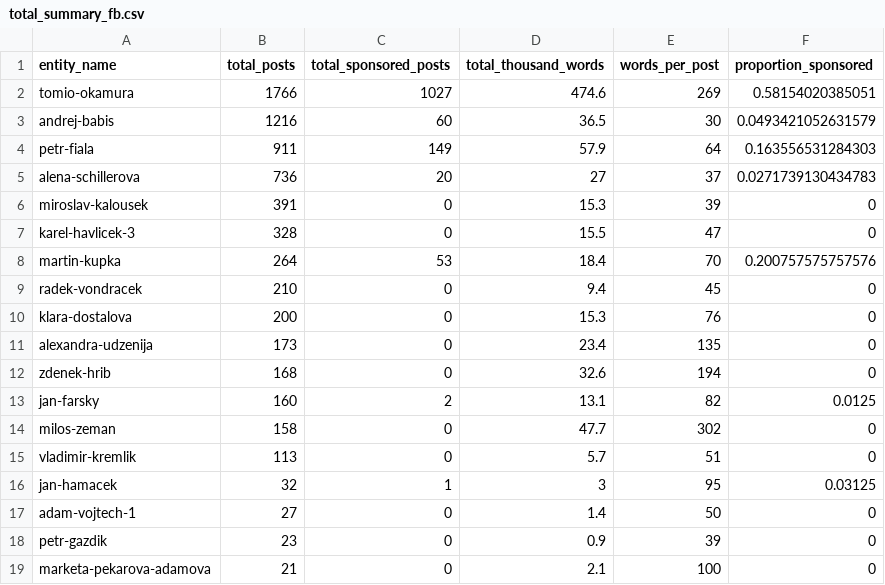
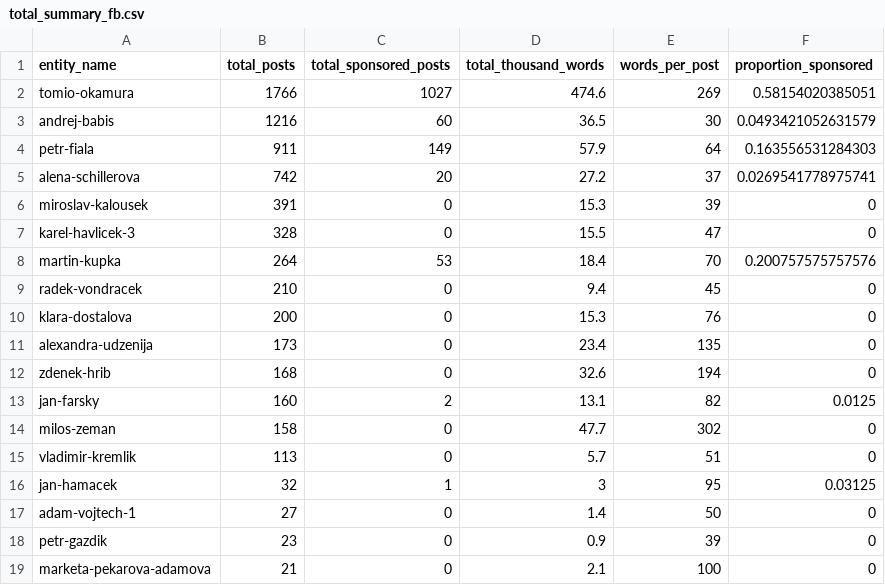
Before and after one commit to opop999/election_monitoring_social_media_communication, a CSV file: data/summary_tables/total_summary_fb.csv, drawn as a sheet.

```diff
--- a/data/summary_tables/total_summary_fb.csv
+++ b/data/summary_tables/total_summary_fb.csv
@@ -4,3 +4,3 @@ andrej-babis,1216,60,36.5,30,0.0493421052631579
 petr-fiala,911,149,57.9,64,0.163556531284303
-alena-schillerova,736,20,27,37,0.0271739130434783
+alena-schillerova,742,20,27.2,37,0.0269541778975741
 miroslav-kalousek,391,0,15.3,39,0
```
Also changed, not shown: data/summary_tables/time_summary_fb.csv, data/summary_tables/time_summary_tw.csv, 34 other files.
